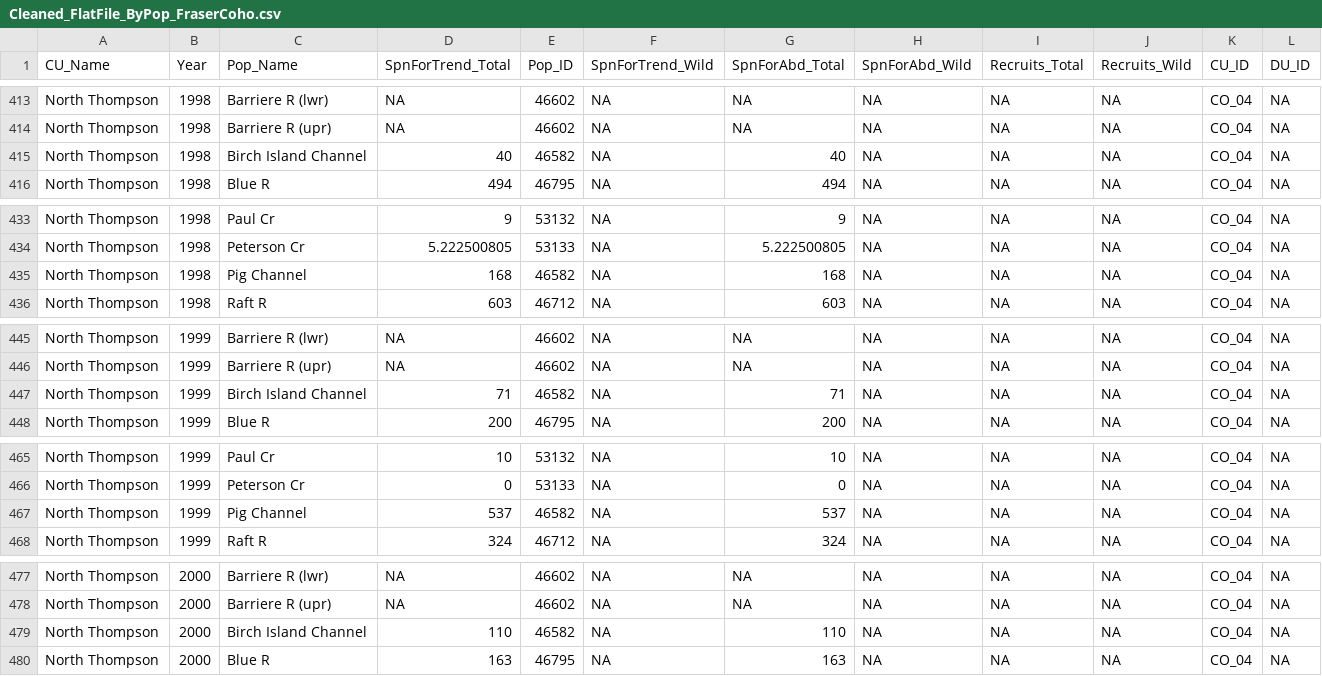
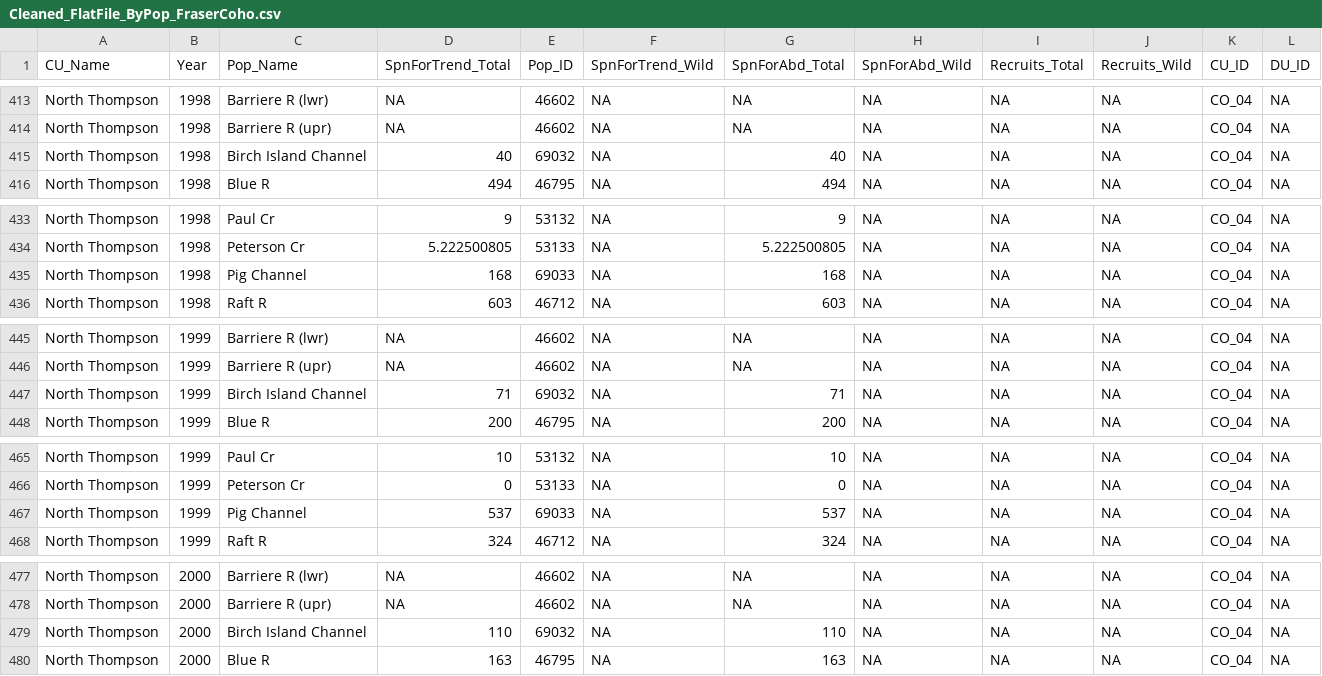
Before and after one commit to SOLV-Code/Scanner-Data-Processing, a CSV file: DATA_PROCESSING/Cleaned_FlatFile_ByPop_FraserCoho.csv, drawn as a sheet; only a part is shown, gaps mark what is left out; the diff covers the shown part only.

```diff
--- a/DATA_PROCESSING/Cleaned_FlatFile_ByPop_FraserCoho.csv
+++ b/DATA_PROCESSING/Cleaned_FlatFile_ByPop_FraserCoho.csv
@@ -414,3 +414,3 @@
 "North Thompson",1998,"Barriere R (upr)",NA,46602,NA,NA,NA,NA,NA,"CO_04",NA
-"North Thompson",1998,"Birch Island Channel",40,46582,NA,40,NA,NA,NA,"CO_04",NA
+"North Thompson",1998,"Birch Island Channel",40,69032,NA,40,NA,NA,NA,"CO_04",NA
 "North Thompson",1998,"Blue R",494,46795,NA,494,NA,NA,NA,"CO_04",NA
@@ -434,3 +434,3 @@
 "North Thompson",1998,"Peterson Cr",5.222500805,53133,NA,5.222500805,NA,NA,NA,"CO_04",NA
-"North Thompson",1998,"Pig Channel",168,46582,NA,168,NA,NA,NA,"CO_04",NA
+"North Thompson",1998,"Pig Channel",168,69033,NA,168,NA,NA,NA,"CO_04",NA
 "North Thompson",1998,"Raft R",603,46712,NA,603,NA,NA,NA,"CO_04",NA
@@ -446,3 +446,3 @@
 "North Thompson",1999,"Barriere R (upr)",NA,46602,NA,NA,NA,NA,NA,"CO_04",NA
-"North Thompson",1999,"Birch Island Channel",71,46582,NA,71,NA,NA,NA,"CO_04",NA
+"North Thompson",1999,"Birch Island Channel",71,69032,NA,71,NA,NA,NA,"CO_04",NA
 "North Thompson",1999,"Blue R",200,46795,NA,200,NA,NA,NA,"CO_04",NA
@@ -466,3 +466,3 @@
 "North Thompson",1999,"Peterson Cr",0,53133,NA,0,NA,NA,NA,"CO_04",NA
-"North Thompson",1999,"Pig Channel",537,46582,NA,537,NA,NA,NA,"CO_04",NA
+"North Thompson",1999,"Pig Channel",537,69033,NA,537,NA,NA,NA,"CO_04",NA
 "North Thompson",1999,"Raft R",324,46712,NA,324,NA,NA,NA,"CO_04",NA
@@ -478,3 +478,3 @@
 "North Thompson",2000,"Barriere R (upr)",NA,46602,NA,NA,NA,NA,NA,"CO_04",NA
-"North Thompson",2000,"Birch Island Channel",110,46582,NA,110,NA,NA,NA,"CO_04",NA
+"North Thompson",2000,"Birch Island Channel",110,69032,NA,110,NA,NA,NA,"CO_04",NA
 "North Thompson",2000,"Blue R",163,46795,NA,163,NA,NA,NA,"CO_04",NA
```
Also changed, not shown: 43 edited cells elsewhere in this file, DATA_LOOKUP_FILES/Fraser Coho POPID Lookup_adj with HO revisions Feb 25 2020.csv, DATA_OUT/MERGED_FLAT_FILE_BY_CU_SCANNER.csv, 8 other files.
